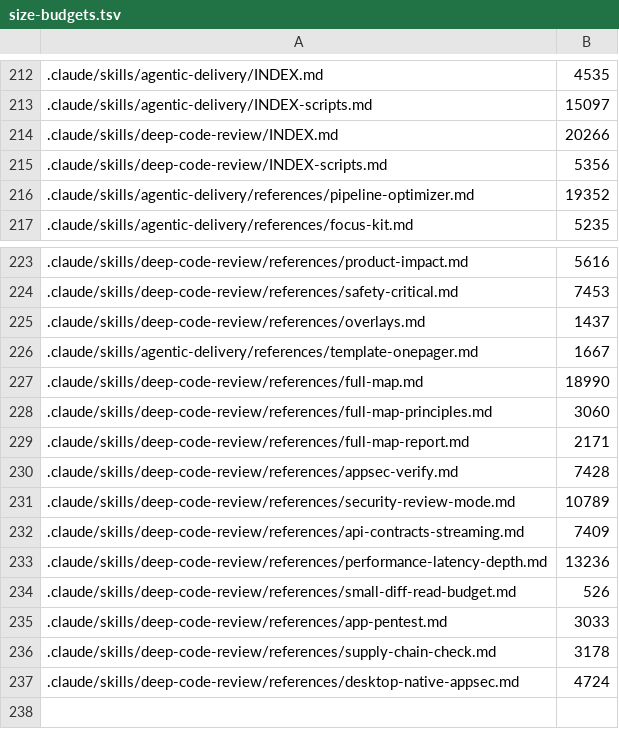
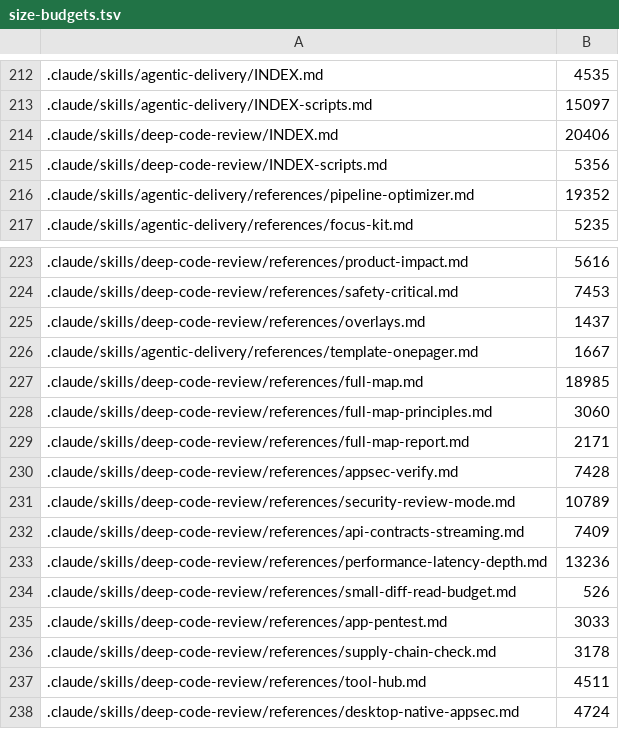
Before and after one commit to andyschwab/deep-code-review, a TSV file: scripts/size-budgets.tsv, drawn as a sheet; only a part is shown, gaps mark what is left out; the diff names each change by its address in the sheet, - before the commit and + after, or states it on an @@ line.

```diff
--- a/scripts/size-budgets.tsv
+++ b/scripts/size-budgets.tsv
-B214: 20266
+B214: 20406
-B227: 18990
+B227: 18985
+row 237: .claude/skills/deep-code-review/references/tool-hub.md | 4511
```
Also changed, not shown: scripts/mustload-budgets.tsv, 10 other files.
